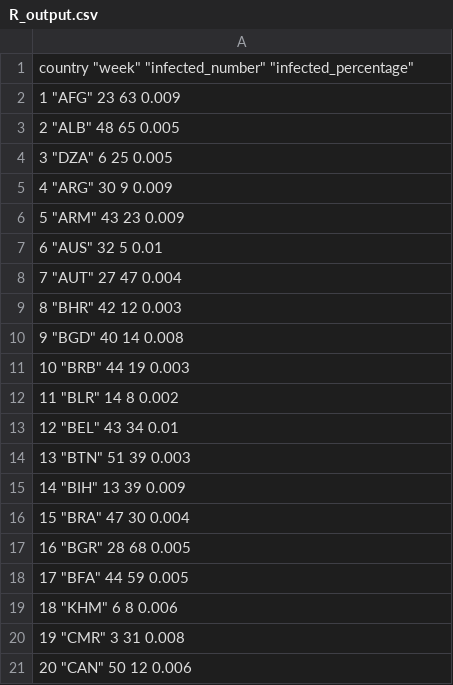
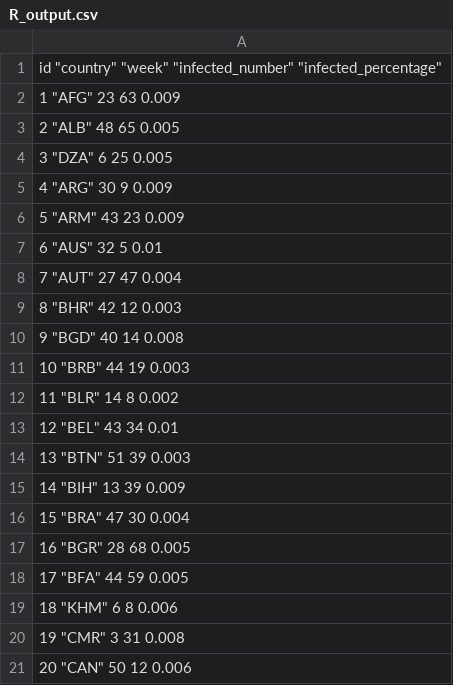
Before and after one commit to christopher-siegel/epidemic, a CSV file: magic/R_output.csv, drawn as a sheet.

Commit message:
r output fix

```diff
--- a/magic/R_output.csv
+++ b/magic/R_output.csv
@@ -1,2 +1,2 @@
-"country" "week" "infected_number" "infected_percentage"
+"id" "country" "week" "infected_number" "infected_percentage"
 "1" "AFG" 23 63 0.009
```
